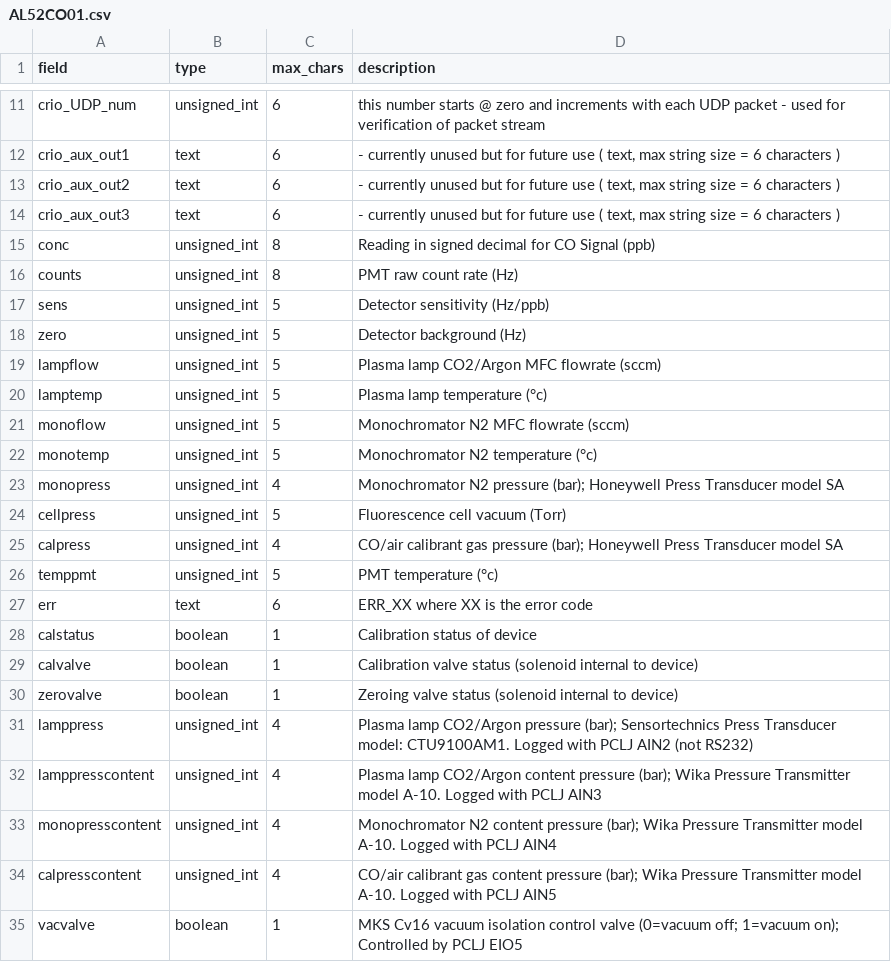
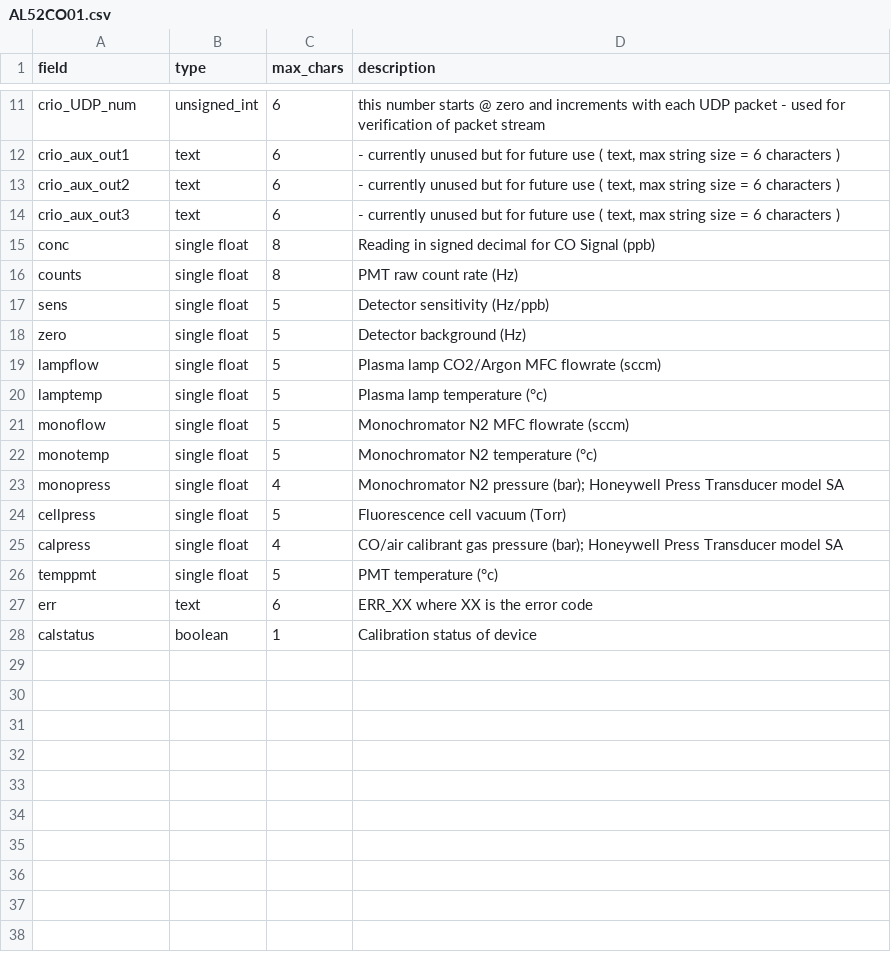
Before and after one commit to ncasuk/decades-rt, a CSV file: dataformats/AL52CO01.csv, drawn as a sheet; only a part is shown, gaps mark what is left out.

```diff
--- a/dataformats/AL52CO01.csv
+++ b/dataformats/AL52CO01.csv
@@ -14,22 +14,15 @@ crio_aux_out2,text,6,"- currently unused but for future use ( text, max string s
 crio_aux_out3,text,6,"- currently unused but for future use ( text, max string size = 6 characters )"
-conc,unsigned_int,8,Reading in signed decimal for CO Signal (ppb)
-counts,unsigned_int,8,PMT raw count rate (Hz)
-sens,unsigned_int,5,Detector sensitivity (Hz/ppb)
-zero,unsigned_int,5,Detector background (Hz)
-lampflow,unsigned_int,5,Plasma lamp CO2/Argon MFC flowrate (sccm)
-lamptemp,unsigned_int,5,Plasma lamp temperature (°c)
-monoflow,unsigned_int,5,Monochromator N2 MFC flowrate (sccm)
-monotemp,unsigned_int,5,Monochromator N2 temperature (°c)
-monopress,unsigned_int,4,Monochromator N2 pressure (bar);  Honeywell Press Transducer model SA
-cellpress,unsigned_int,5,Fluorescence cell vacuum (Torr)
-calpress,unsigned_int,4,CO/air calibrant gas pressure (bar); Honeywell Press Transducer model SA
-temppmt,unsigned_int,5,PMT temperature (°c)
+conc,single float,8,Reading in signed decimal for CO Signal (ppb)
+counts,single float,8,PMT raw count rate (Hz)
+sens,single float,5,Detector sensitivity (Hz/ppb)
+zero,single float,5,Detector background (Hz)
+lampflow,single float,5,Plasma lamp CO2/Argon MFC flowrate (sccm)
+lamptemp,single float,5,Plasma lamp temperature (°c)
+monoflow,single float,5,Monochromator N2 MFC flowrate (sccm)
+monotemp,single float,5,Monochromator N2 temperature (°c)
+monopress,single float,4,Monochromator N2 pressure (bar);  Honeywell Press Transducer model SA
+cellpress,single float,5,Fluorescence cell vacuum (Torr)
+calpress,single float,4,CO/air calibrant gas pressure (bar); Honeywell Press Transducer model SA
+temppmt,single float,5,PMT temperature (°c)
 err,text,6,ERR_XX where XX is the error code
 calstatus,boolean,1,Calibration status of device
-calvalve,boolean,1,Calibration valve status (solenoid internal to device)
-zerovalve,boolean,1,Zeroing valve status (solenoid internal to device)
-lamppress,unsigned_int,4,Plasma lamp CO2/Argon pressure (bar); Sensortechnics Press Transducer model: CTU9100AM1.  Logged with PCLJ AIN2 (not RS232)
-lamppresscontent,unsigned_int,4,Plasma lamp CO2/Argon content pressure (bar); Wika Pressure Transmitter model A-10. Logged with PCLJ AIN3
-monopresscontent,unsigned_int,4,Monochromator N2 content pressure (bar); Wika Pressure Transmitter model A-10. Logged with PCLJ AIN4
-calpresscontent,unsigned_int,4,CO/air calibrant gas content pressure (bar); Wika Pressure Transmitter model A-10. Logged with PCLJ AIN5
-vacvalve,boolean,1,MKS Cv16 vacuum isolation control valve (0=vacuum off; 1=vacuum on); Controlled by PCLJ EIO5
```
Also changed, not shown: dataformats/TEIOZO01.csv.
